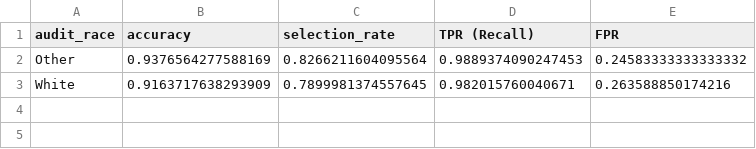
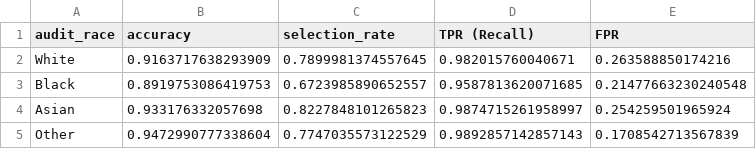
Before and after one commit to nks1216/ml-final, a CSV file: reports/results/fairness/metrics_by_race.csv, drawn as a sheet.

Commit message:
update fairness_audit.py and figures

```diff
--- a/reports/results/fairness/metrics_by_race.csv
+++ b/reports/results/fairness/metrics_by_race.csv
@@ -1,3 +1,5 @@
 audit_race,accuracy,selection_rate,TPR (Recall),FPR
-Other,0.9376564277588169,0.8266211604095564,0.9889374090247453,0.24583333333333332
 White,0.9163717638293909,0.7899981374557645,0.982015760040671,0.263588850174216
+Black,0.8919753086419753,0.6723985890652557,0.9587813620071685,0.21477663230240548
+Asian,0.933176332057698,0.8227848101265823,0.9874715261958997,0.254259501965924
+Other,0.9472990777338604,0.7747035573122529,0.9892857142857143,0.1708542713567839
```
Also changed, not shown: reports/results/fairness/fairness_summary_metrics.csv, reports/results/fairness/metrics_by_age.csv, 10 other files.
